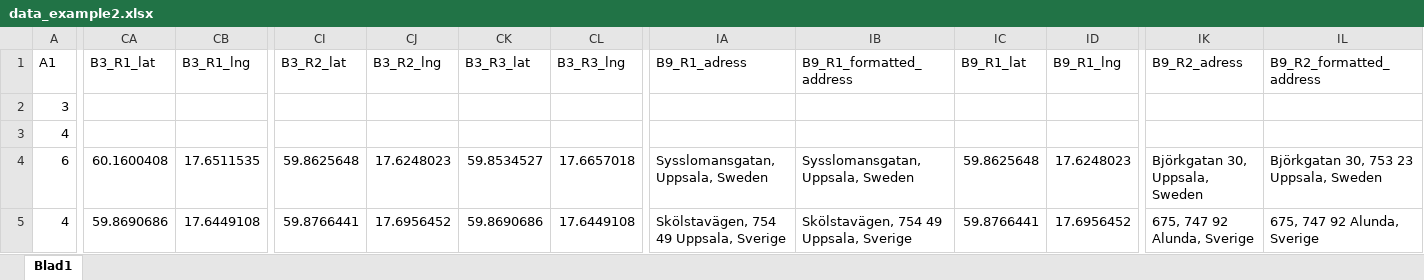
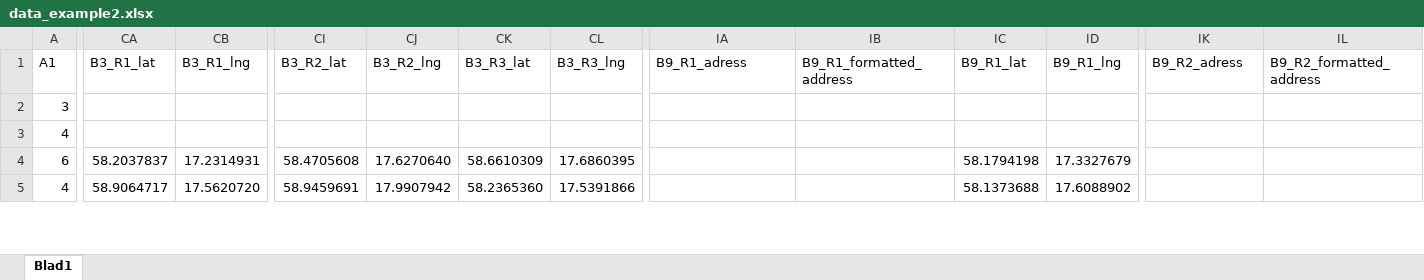
Before and after one commit to bjornsh/kollektivtrafikbarometer, an Excel workbook: data_example2.xlsx, sheet Blad1, drawn as a sheet; only a part is shown, gaps mark what is left out; values as stored, in another font and other column widths than the file's, no borders; the diff covers the shown part only; the diff names each change by its address in the sheet, - before the commit and + after, or states it on an @@ line.

```diff
--- a/data_example2.xlsx (sheet Blad1)
+++ b/data_example2.xlsx (sheet Blad1)
-CA4 (B3_R1_lat): 60.1600408
+CA4 (B3_R1_lat): 58.2037837
-CB4 (B3_R1_lng): 17.6511535
+CB4 (B3_R1_lng): 17.2314931
-CI4 (B3_R2_lat): 59.8625648
+CI4 (B3_R2_lat): 58.4705608
-CJ4 (B3_R2_lng): 17.6248023
+CJ4 (B3_R2_lng): 17.6270640
-CK4 (B3_R3_lat): 59.8534527
+CK4 (B3_R3_lat): 58.6610309
-CL4 (B3_R3_lng): 17.6657018
+CL4 (B3_R3_lng): 17.6860395
-IA4 (B9_R1_adress): Sysslomansgatan, Uppsala, Sweden
+IA4 (B9_R1_adress): (empty)
-IB4 (B9_R1_formatted_address): Sysslomansgatan, Uppsala, Sweden
+IB4 (B9_R1_formatted_address): (empty)
-IC4 (B9_R1_lat): 59.8625648
+IC4 (B9_R1_lat): 58.1794198
-ID4 (B9_R1_lng): 17.6248023
+ID4 (B9_R1_lng): 17.3327679
-IK4 (B9_R2_adress): Björkgatan 30, Uppsala, Sweden
+IK4 (B9_R2_adress): (empty)
-IL4 (B9_R2_formatted_address): Björkgatan 30, 753 23 Uppsala, Sweden
+IL4 (B9_R2_formatted_address): (empty)
-CA5 (B3_R1_lat): 59.8690686
+CA5 (B3_R1_lat): 58.9064717
-CB5 (B3_R1_lng): 17.6449108
+CB5 (B3_R1_lng): 17.5620720
-CI5 (B3_R2_lat): 59.8766441
+CI5 (B3_R2_lat): 58.9459691
-CJ5 (B3_R2_lng): 17.6956452
+CJ5 (B3_R2_lng): 17.9907942
-CK5 (B3_R3_lat): 59.8690686
+CK5 (B3_R3_lat): 58.2365360
-CL5 (B3_R3_lng): 17.6449108
+CL5 (B3_R3_lng): 17.5391866
-IA5 (B9_R1_adress): Skölstavägen, 754 49 Uppsala, Sverige
+IA5 (B9_R1_adress): (empty)
-IB5 (B9_R1_formatted_address): Skölstavägen, 754 49 Uppsala, Sverige
+IB5 (B9_R1_formatted_address): (empty)
-IC5 (B9_R1_lat): 59.8766441
+IC5 (B9_R1_lat): 58.1373688
-ID5 (B9_R1_lng): 17.6956452
+ID5 (B9_R1_lng): 17.6088902
-IK5 (B9_R2_adress): 675, 747 92 Alunda, Sverige
+IK5 (B9_R2_adress): (empty)
-IL5 (B9_R2_formatted_address): 675, 747 92 Alunda, Sverige
+IL5 (B9_R2_formatted_address): (empty)
```
Also changed, not shown: 151 edited cells elsewhere in this sheet, data_example1.xlsx.
